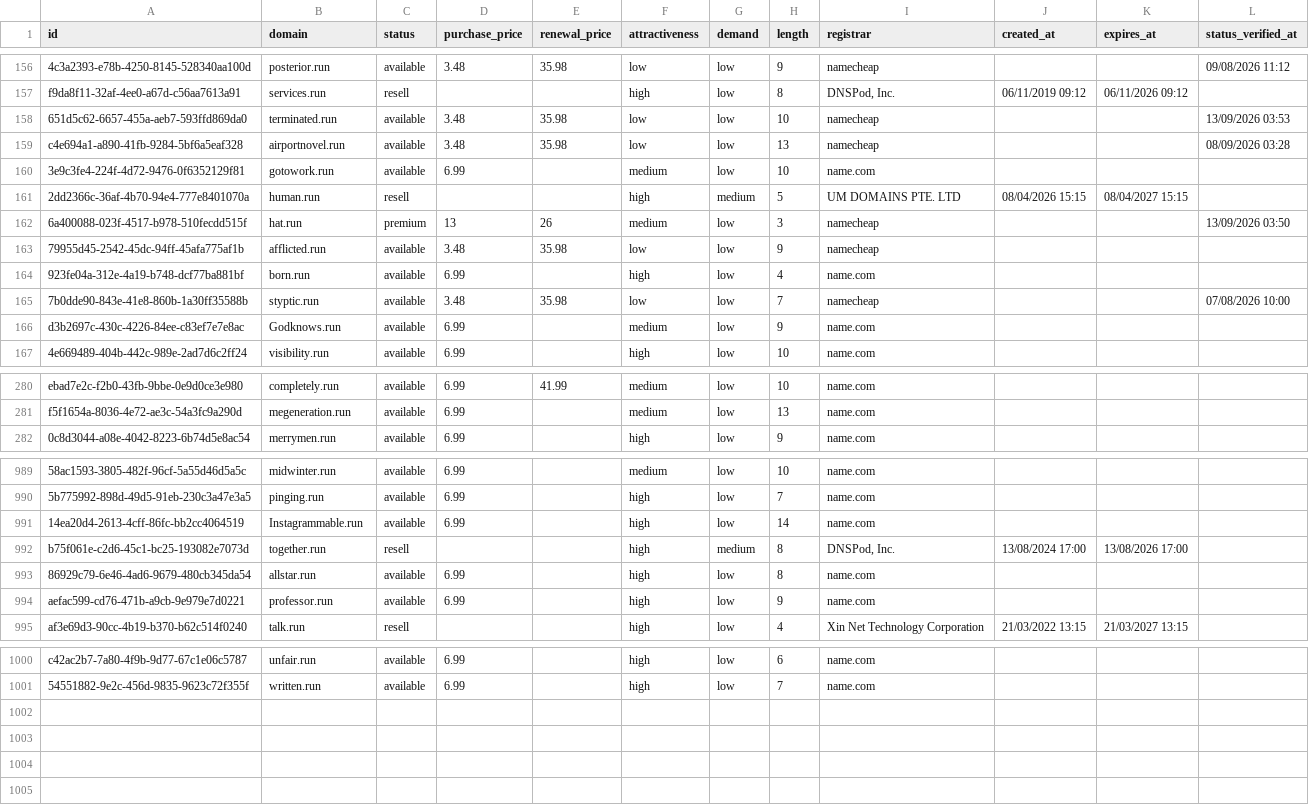
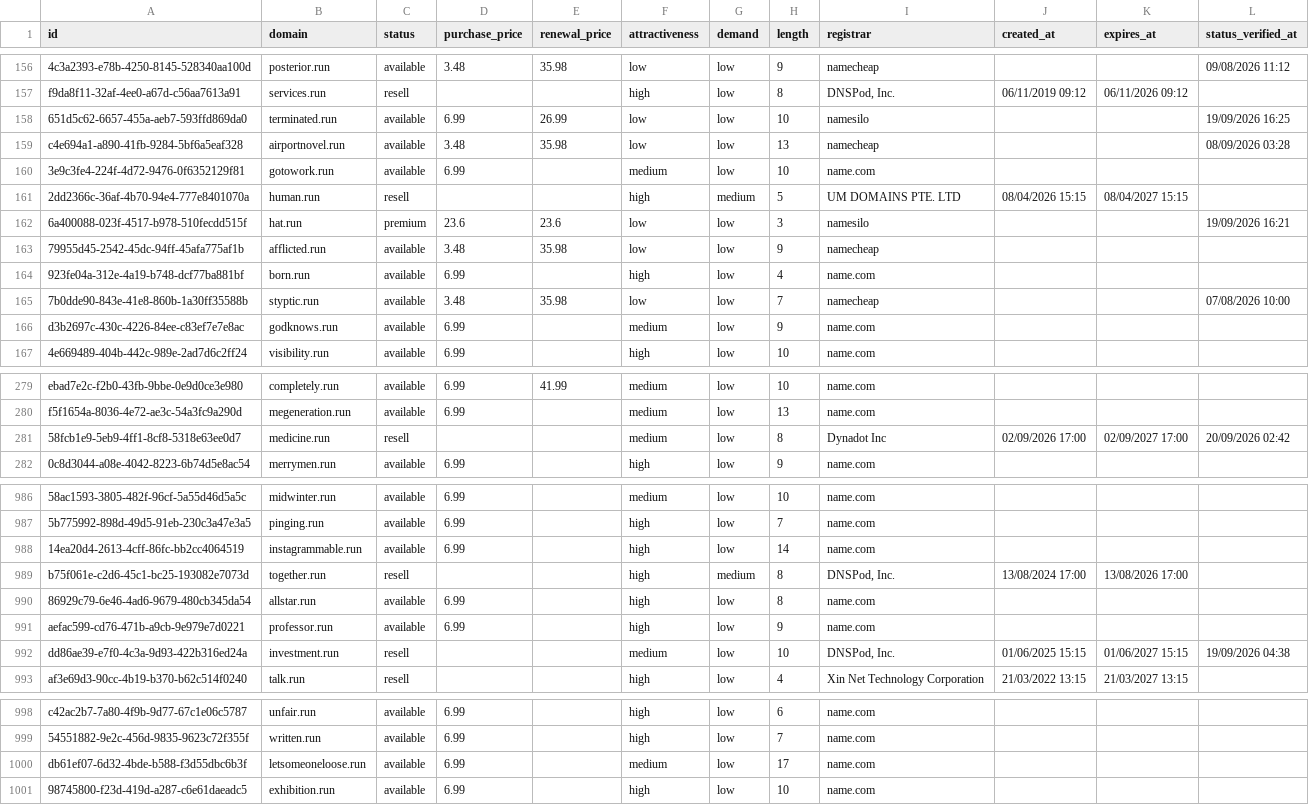
Before and after one commit to UniqueDomains/run-oneword-domains, a CSV file: run.csv, drawn as a sheet; only a part is shown, gaps mark what is left out; addresses are those after the commit; the diff covers the shown part only; the diff names each change by its address in the sheet, - before the commit and + after, or states it on an @@ line.

Commit message:
Domains update

```diff
--- a/run.csv
+++ b/run.csv
-D158 (purchase_price): 3.48
+D158 (purchase_price): 6.99
-E158 (renewal_price): 35.98
+E158 (renewal_price): 26.99
-I158 (registrar): namecheap
+I158 (registrar): namesilo
-L158 (status_verified_at): 13/09/2026 03:53
+L158 (status_verified_at): 19/09/2026 16:25
-D162 (purchase_price): 13
+D162 (purchase_price): 23.6
-E162 (renewal_price): 26
+E162 (renewal_price): 23.6
-F162 (attractiveness): medium
+F162 (attractiveness): low
-I162 (registrar): namecheap
+I162 (registrar): namesilo
-L162 (status_verified_at): 13/09/2026 03:50
+L162 (status_verified_at): 19/09/2026 16:21
-B166 (domain): Godknows.run
+B166 (domain): godknows.run
+row 281: 58fcb1e9-5eb9-4ff1-8cf8-5318e63ee0d7 | medicine.run | resell |  |  | medium | low | 8 | Dynadot Inc | 02/09/2026 17:00 | 02/09/2027 17:00 | 20/09/2026 02:42
-B988 (domain): Instagrammable.run
+B988 (domain): instagrammable.run
+row 992: dd86ae39-e7f0-4c3a-9d93-422b316ed24a | investment.run | resell |  |  | medium | low | 10 | DNSPod, Inc. | 01/06/2025 15:15 | 01/06/2027 15:15 | 19/09/2026 04:38
+row 1000: db61ef07-6d32-4bde-b588-f3d55dbc6b3f | letsomeoneloose.run | available | 6.99 |  | medium | low | 17 | name.com
+row 1001: 98745800-f23d-419d-a287-c6e61daeadc5 | exhibition.run | available | 6.99 |  | high | low | 10 | name.com
```
Also changed, not shown: 4 removed rows and 51 edited cells elsewhere in this file, 4 other files.
